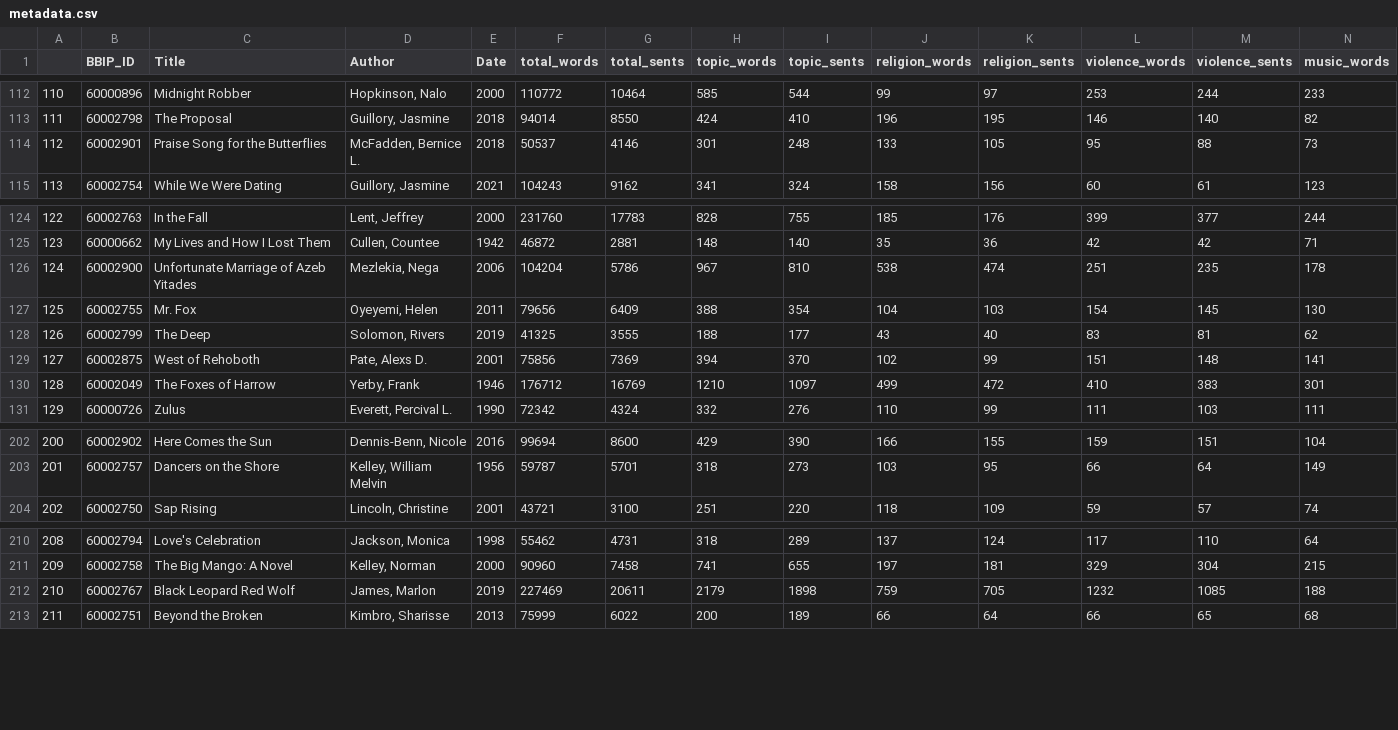
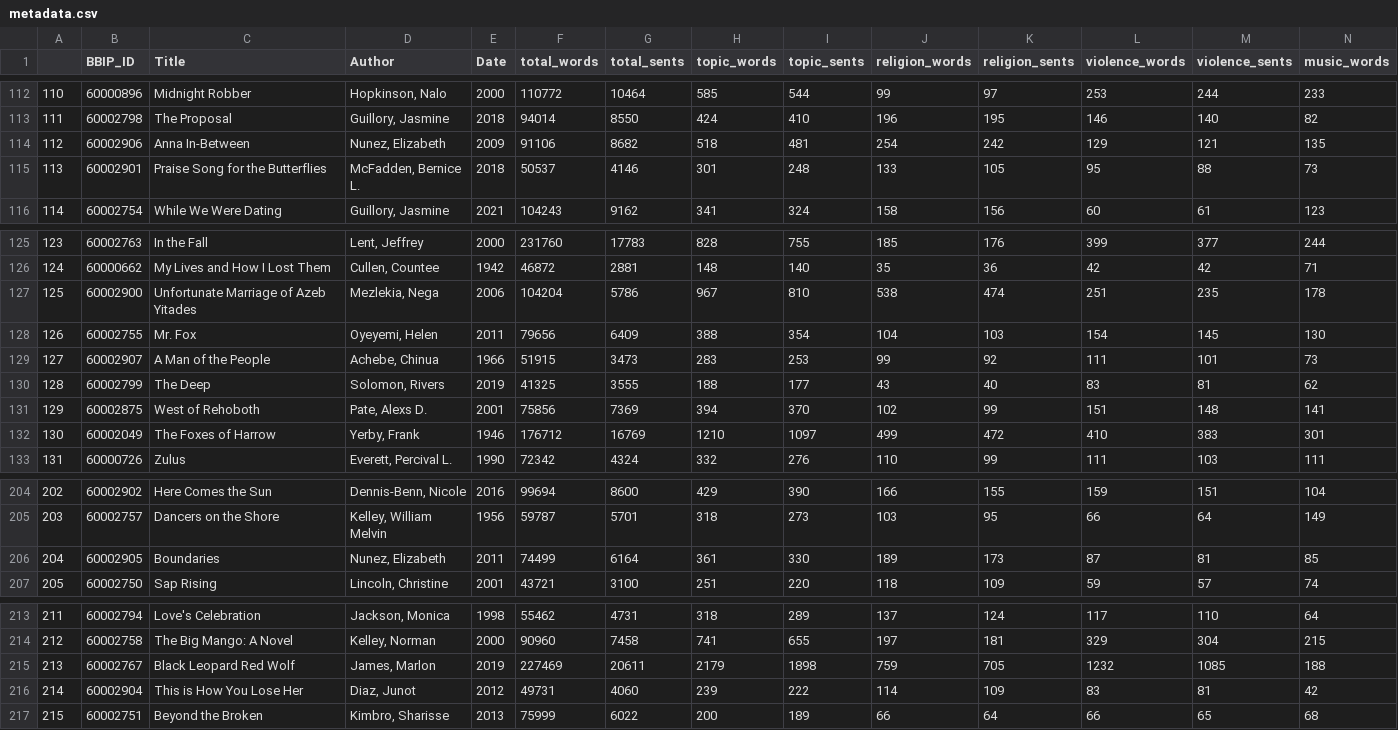
Before and after one commit to ewolfe1/bbip-review, a CSV file: data/metadata.csv, drawn as a sheet; only a part is shown, gaps mark what is left out; addresses are those after the commit; rows hold the shown columns only; the diff names each change by its address in the sheet, - before the commit and + after, or states it on an @@ line.

```diff
--- a/data/metadata.csv
+++ b/data/metadata.csv
+row 114: 112 | 60002906 | Anna In-Between | Nunez, Elizabeth | 2009 | 91106 | 8682 | 518 | 481 | 254 | 242 | 129 | 121 | 135
@@ column A renumbered from row 115 down @@
+row 129: 127 | 60002907 | A Man of the People | Achebe, Chinua | 1966 | 51915 | 3473 | 283 | 253 | 99 | 92 | 111 | 101 | 73
+row 206: 204 | 60002905 | Boundaries | Nunez, Elizabeth | 2011 | 74499 | 6164 | 361 | 330 | 189 | 173 | 87 | 81 | 85
+row 216: 214 | 60002904 | This is How You Lose Her | Diaz, Junot | 2012 | 49731 | 4060 | 239 | 222 | 114 | 109 | 83 | 81 | 42
```
Also changed, not shown: 4 other files.
